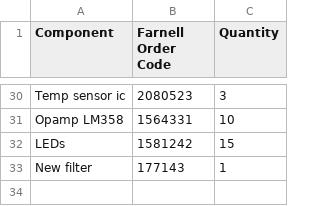
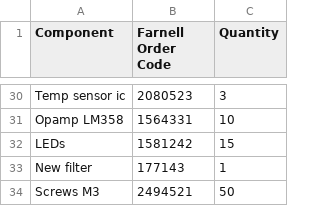
Before and after one commit to m3x1m0m/UppSense, a CSV file: docs/bom/bom.csv, drawn as a sheet; only a part is shown, gaps mark what is left out; the diff names each change by its address in the sheet, - before the commit and + after, or states it on an @@ line.

Commit message:
Updated the BOM.

```diff
--- a/docs/bom/bom.csv
+++ b/docs/bom/bom.csv
+row 34: Screws M3 | 2494521 | 50
```
